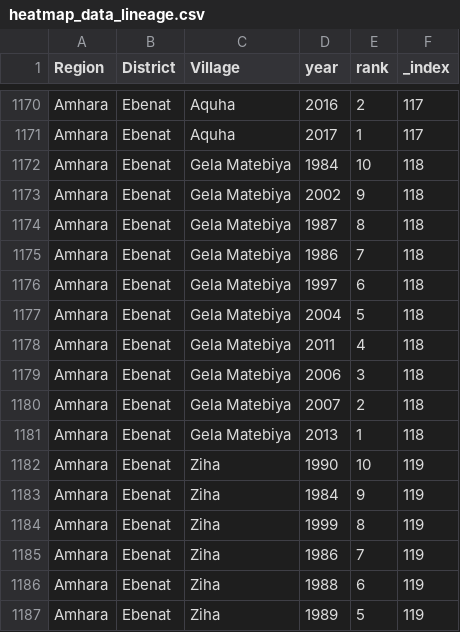
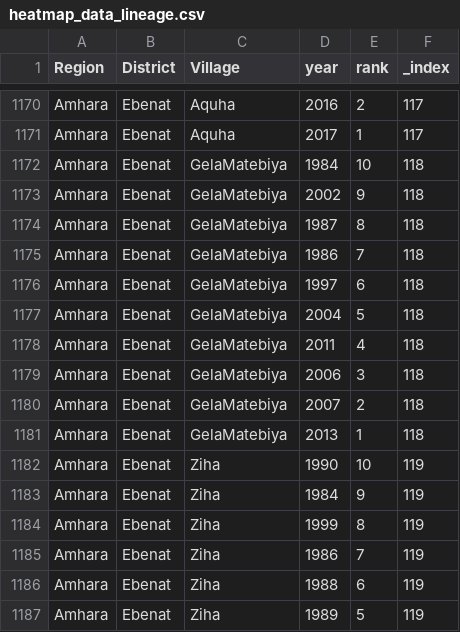
Before and after one commit to Columbia-DESDR/Reptile, a CSV file: db/heatmap_data_lineage.csv, drawn as a sheet; only a part is shown, gaps mark what is left out.

```diff
--- a/db/heatmap_data_lineage.csv
+++ b/db/heatmap_data_lineage.csv
@@ -1171,12 +1171,12 @@ Amhara,Ebenat,Aquha,2016,2,117
 Amhara,Ebenat,Aquha,2017,1,117
-Amhara,Ebenat,Gela Matebiya,1984,10,118
-Amhara,Ebenat,Gela Matebiya,2002,9,118
-Amhara,Ebenat,Gela Matebiya,1987,8,118
-Amhara,Ebenat,Gela Matebiya,1986,7,118
-Amhara,Ebenat,Gela Matebiya,1997,6,118
-Amhara,Ebenat,Gela Matebiya,2004,5,118
-Amhara,Ebenat,Gela Matebiya,2011,4,118
-Amhara,Ebenat,Gela Matebiya,2006,3,118
-Amhara,Ebenat,Gela Matebiya,2007,2,118
-Amhara,Ebenat,Gela Matebiya,2013,1,118
+Amhara,Ebenat,GelaMatebiya,1984,10,118
+Amhara,Ebenat,GelaMatebiya,2002,9,118
+Amhara,Ebenat,GelaMatebiya,1987,8,118
+Amhara,Ebenat,GelaMatebiya,1986,7,118
+Amhara,Ebenat,GelaMatebiya,1997,6,118
+Amhara,Ebenat,GelaMatebiya,2004,5,118
+Amhara,Ebenat,GelaMatebiya,2011,4,118
+Amhara,Ebenat,GelaMatebiya,2006,3,118
+Amhara,Ebenat,GelaMatebiya,2007,2,118
+Amhara,Ebenat,GelaMatebiya,2013,1,118
 Amhara,Ebenat,Ziha,1990,10,119
```
Also changed, not shown: 6 other files.
